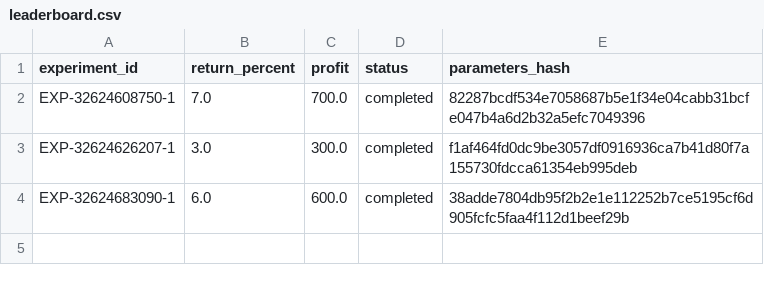
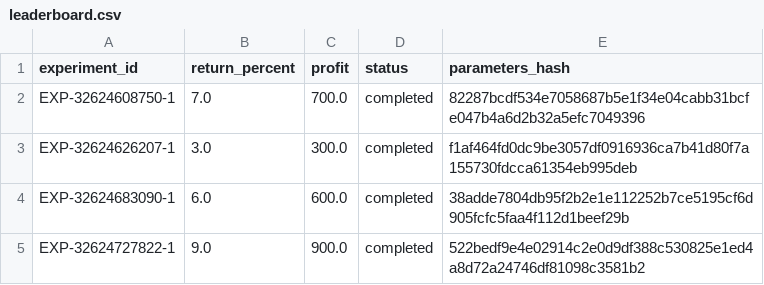
Before and after one commit to Just-Trying-10349/quanfirst, a CSV file: leaderboard.csv, drawn as a sheet; the diff names each change by its address in the sheet, - before the commit and + after, or states it on an @@ line.

```diff
--- a/leaderboard.csv
+++ b/leaderboard.csv
+row 5: EXP-32624727822-1 | 9.0 | 900.0 | completed | 522bedf9e4e02914c2e0d9df388c530825e1ed4a8d72a24746df81098c3581b2
```
